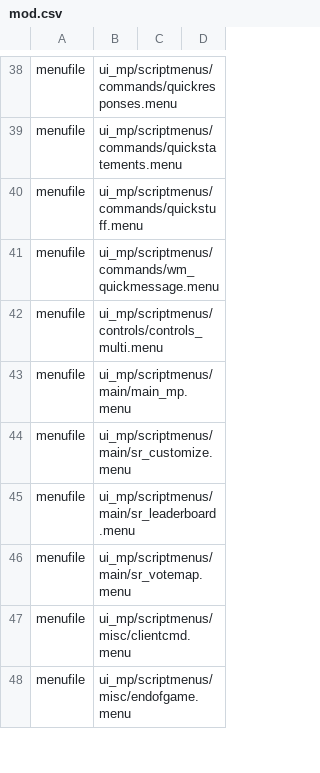
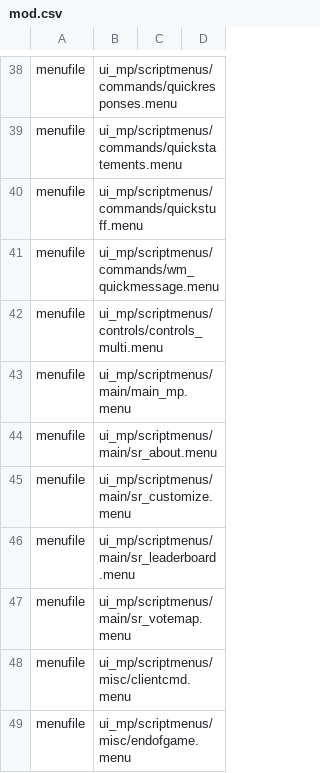
Before and after one commit to Iswenzz/SR-Deathrun, a CSV file: assets/mod.csv, drawn as a sheet; only a part is shown, gaps mark what is left out.

Commit message:
Added about menu

```diff
--- a/assets/mod.csv
+++ b/assets/mod.csv
@@ -43,2 +43,3 @@ menufile,ui_mp/scriptmenus/controls/controls_multi.menu
 menufile,ui_mp/scriptmenus/main/main_mp.menu
+menufile,ui_mp/scriptmenus/main/sr_about.menu
 menufile,ui_mp/scriptmenus/main/sr_customize.menu
```
Also changed, not shown: 2 other files.
